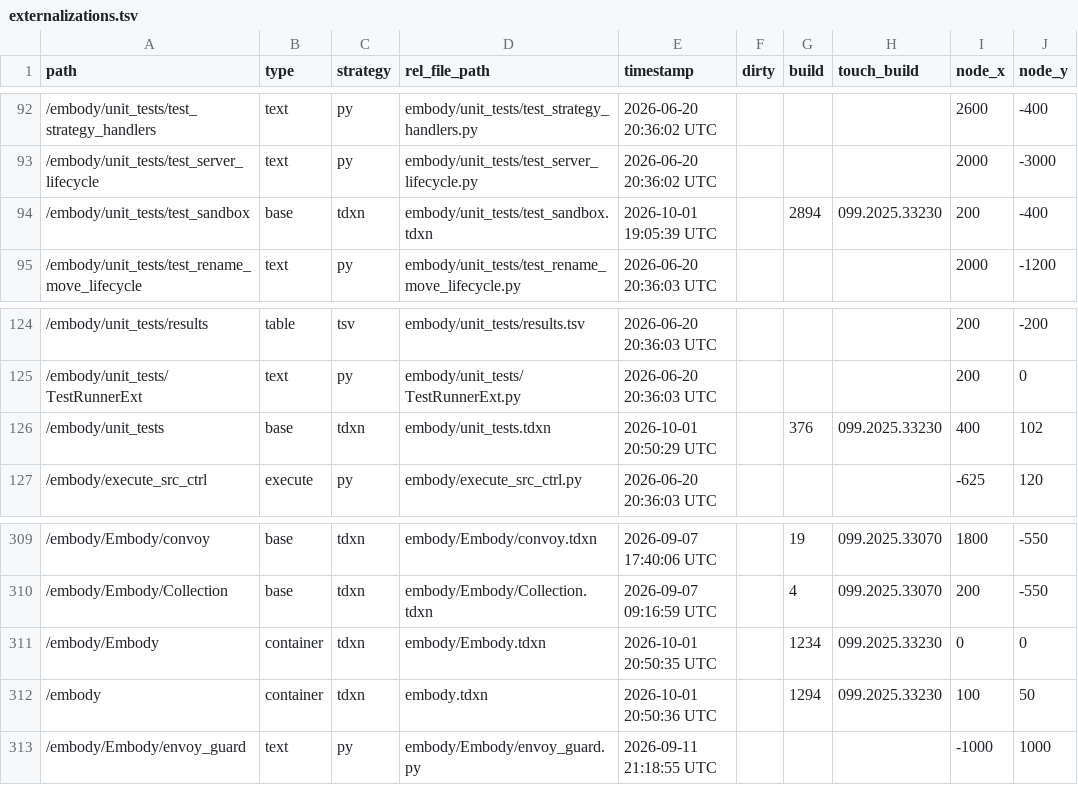
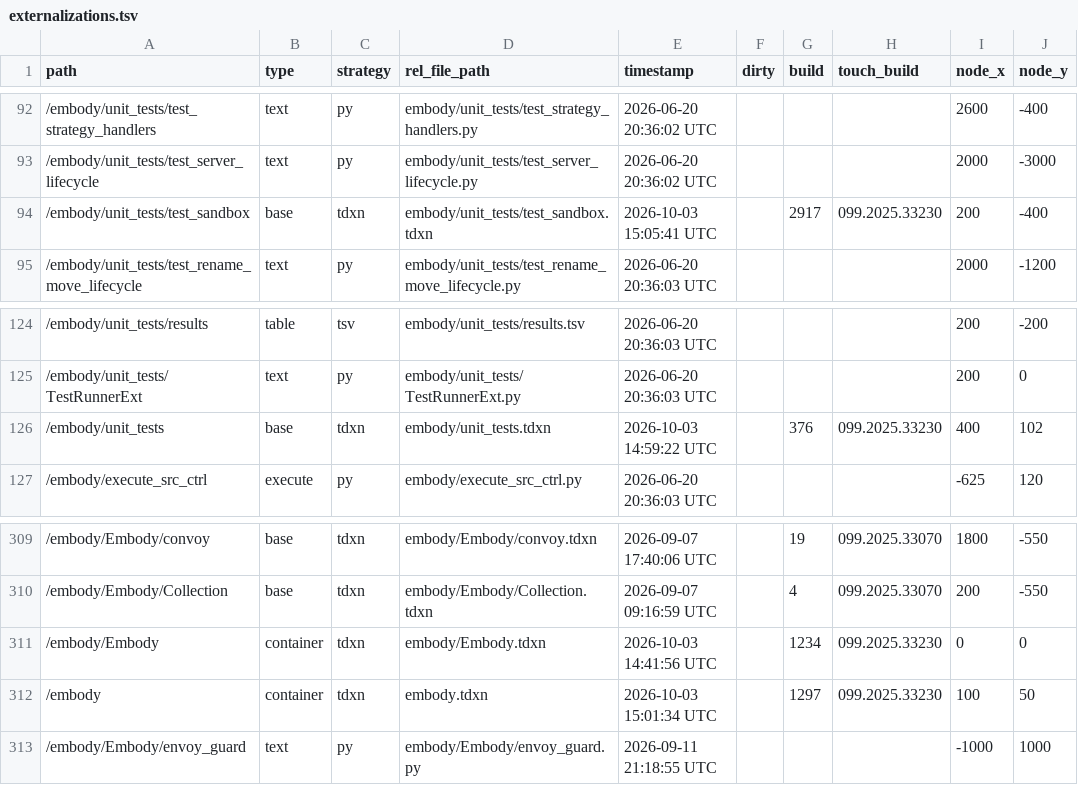
Before and after one commit to dylanroscover/Embody, a TSV file: dev/embody/externalizations.tsv, drawn as a sheet; only a part is shown, gaps mark what is left out; the diff names each change by its address in the sheet, - before the commit and + after, or states it on an @@ line.

```diff
--- a/dev/embody/externalizations.tsv
+++ b/dev/embody/externalizations.tsv
-E94 (timestamp): 2026-10-01 19:05:39 UTC
+E94 (timestamp): 2026-10-03 15:05:41 UTC
-G94 (build): 2894
+G94 (build): 2917
-E126 (timestamp): 2026-10-01 20:50:29 UTC
+E126 (timestamp): 2026-10-03 14:59:22 UTC
-E311 (timestamp): 2026-10-01 20:50:35 UTC
+E311 (timestamp): 2026-10-03 14:41:56 UTC
-E312 (timestamp): 2026-10-01 20:50:36 UTC
+E312 (timestamp): 2026-10-03 15:01:34 UTC
-G312 (build): 1294
+G312 (build): 1297
```
Also changed, not shown: 14 other files.
